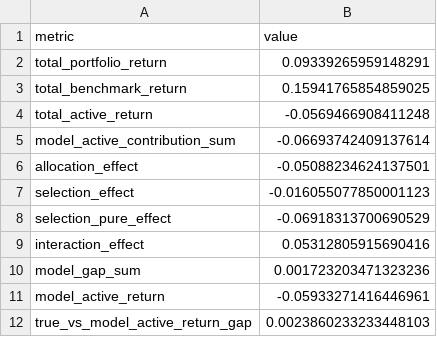
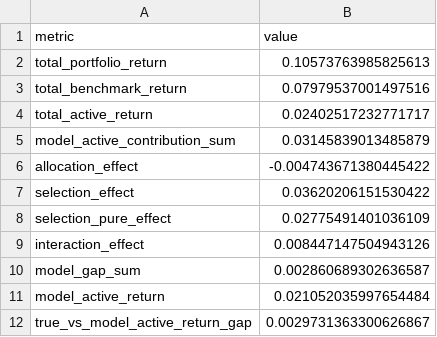
Before and after one commit to andypei1/imaport, a CSV file: outputs/attribution_summary.csv, drawn as a sheet.

```diff
--- a/outputs/attribution_summary.csv
+++ b/outputs/attribution_summary.csv
@@ -1,12 +1,12 @@
 metric,value
-total_portfolio_return,0.09339265959148291
-total_benchmark_return,0.15941765854859025
-total_active_return,-0.0569466908411248
-model_active_contribution_sum,-0.06693742409137614
-allocation_effect,-0.05088234624137501
-selection_effect,-0.016055077850001123
-selection_pure_effect,-0.06918313700690529
-interaction_effect,0.05312805915690416
-model_gap_sum,0.001723203471323236
-model_active_return,-0.05933271416446961
-true_vs_model_active_return_gap,0.0023860233233448103
+total_portfolio_return,0.10573763985825613
+total_benchmark_return,0.07979537001497516
+total_active_return,0.02402517232771717
+model_active_contribution_sum,0.03145839013485879
+allocation_effect,-0.004743671380445422
+selection_effect,0.03620206151530422
+selection_pure_effect,0.02775491401036109
+interaction_effect,0.008447147504943126
+model_gap_sum,0.002860689302636587
+model_active_return,0.021052035997654484
+true_vs_model_active_return_gap,0.0029731363300626867
```
Also changed, not shown: outputs/attribution_by_sector.csv, outputs/attribution_by_security.csv, 4 other files.
